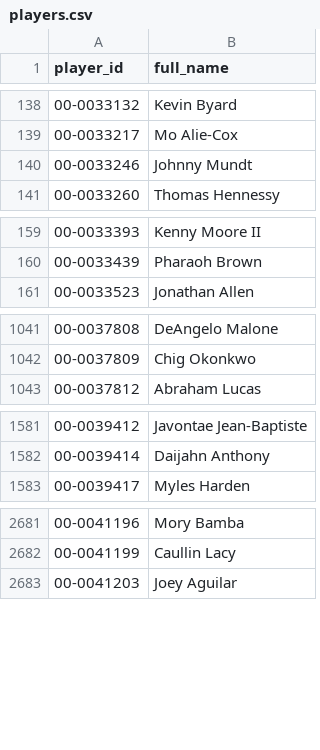
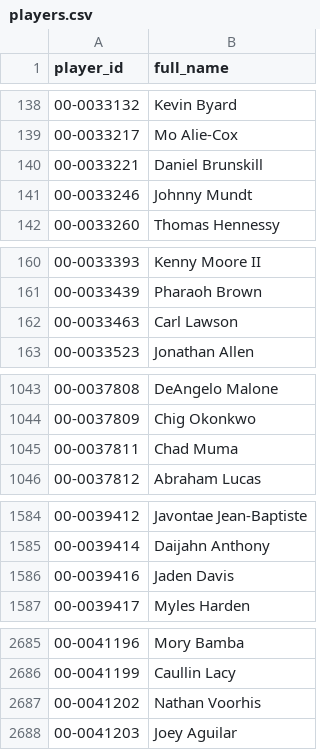
Before and after one commit to jasondchew/nfl-derby-26-27, a CSV file: data/players.csv, drawn as a sheet; only a part is shown, gaps mark what is left out.

```diff
--- a/data/players.csv
+++ b/data/players.csv
@@ -139,2 +139,3 @@ player_id,full_name
 00-0033217,Mo Alie-Cox
+00-0033221,Daniel Brunskill
 00-0033246,Johnny Mundt
@@ -160,2 +161,3 @@ player_id,full_name
 00-0033439,Pharaoh Brown
+00-0033463,Carl Lawson
 00-0033523,Jonathan Allen
@@ -1042,2 +1044,3 @@ player_id,full_name
 00-0037809,Chig Okonkwo
+00-0037811,Chad Muma
 00-0037812,Abraham Lucas
@@ -1582,2 +1585,3 @@ player_id,full_name
 00-0039414,Daijahn Anthony
+00-0039416,Jaden Davis
 00-0039417,Myles Harden
@@ -2682,2 +2686,3 @@ player_id,full_name
 00-0041199,Caullin Lacy
+00-0041202,Nathan Voorhis
 00-0041203,Joey Aguilar
```
Also changed, not shown: data/games.csv, 1 other file.
